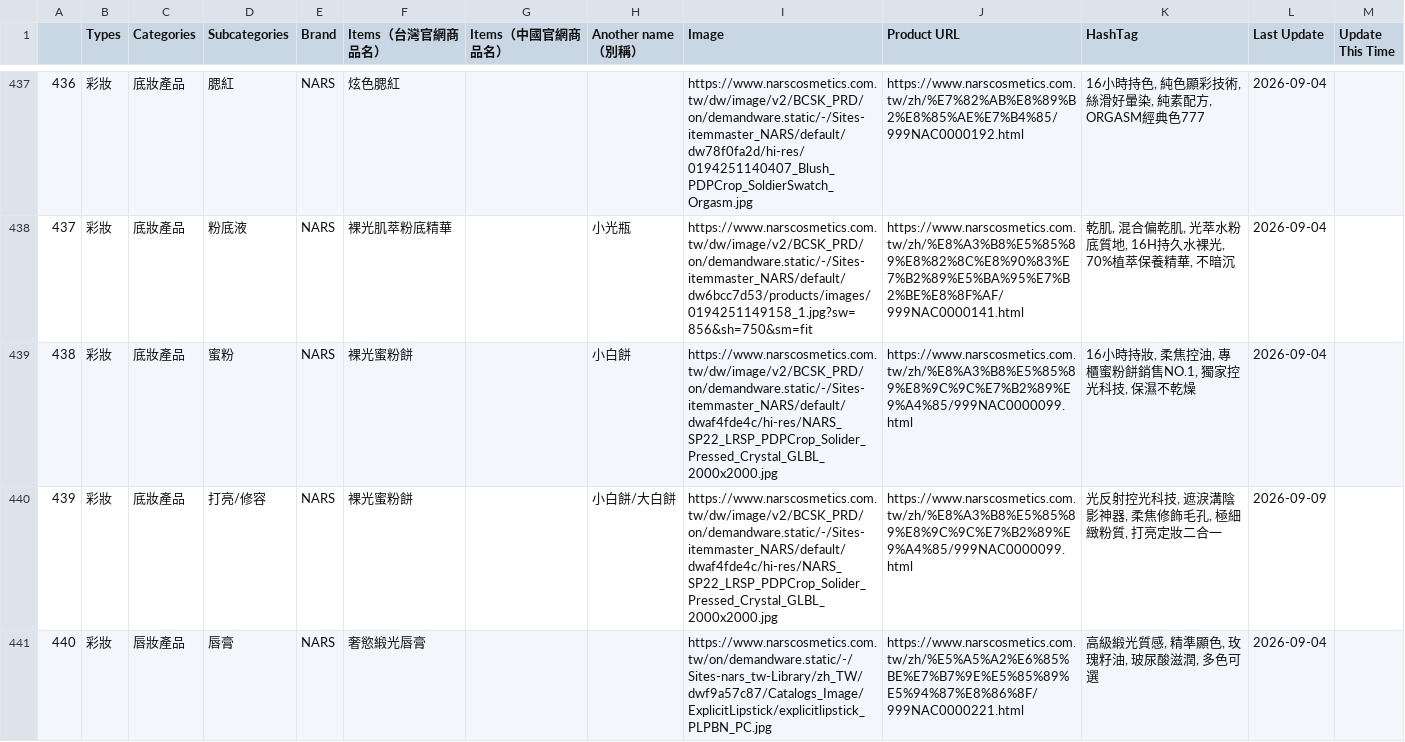
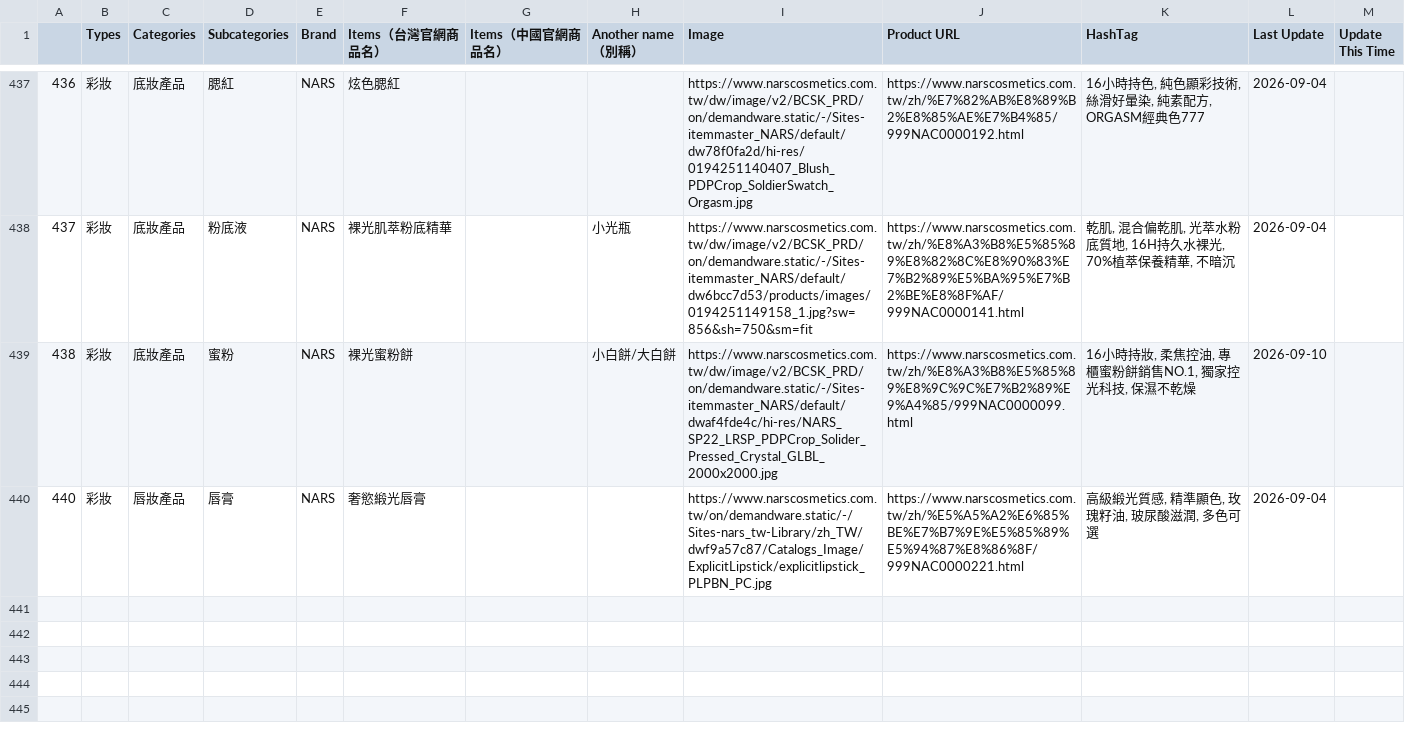
Before and after one commit to eugeneyu-dotcom/theglowmakeup, a CSV file: csv/Items.csv, drawn as a sheet; only a part is shown, gaps mark what is left out.

```diff
--- a/csv/Items.csv
+++ b/csv/Items.csv
@@ -438,4 +438,3 @@
 437,彩妝,底妝產品,粉底液,NARS,裸光肌萃粉底精華,,小光瓶,https://www.narscosmetics.com.tw/dw/image/v2/BCSK_PRD/on/demandware.static/-/Sites-itemmaster_NARS/default/dw6bcc7d53/products/images/0194251149158_1.jpg?sw=856&sh=750&sm=fit,https://www.narscosmetics.com.tw/zh/%E8%A3%B8%E5%85%89%E8%82%8C%E8%90%83%E7%B2%89%E5%BA%95%E7%B2%BE%E8%8F%AF/999NAC0000141.html,"乾肌, 混合偏乾肌, 光萃水粉底質地, 16H持久水裸光, 70%植萃保養精華, 不暗沉",2026-09-04,
-438,彩妝,底妝產品,蜜粉,NARS,裸光蜜粉餅,,小白餅,https://www.narscosmetics.com.tw/dw/image/v2/BCSK_PRD/on/demandware.static/-/Sites-itemmaster_NARS/default/dwaf4fde4c/hi-res/NARS_SP22_LRSP_PDPCrop_Solider_Pressed_Crystal_GLBL_2000x2000.jpg,https://www.narscosmetics.com.tw/zh/%E8%A3%B8%E5%85%89%E8%9C%9C%E7%B2%89%E9%A4%85/999NAC0000099.html,"16小時持妝, 柔焦控油, 專櫃蜜粉餅銷售NO.1, 獨家控光科技, 保濕不乾燥",2026-09-04,
-439,彩妝,底妝產品,打亮/修容,NARS,裸光蜜粉餅,,小白餅/大白餅,https://www.narscosmetics.com.tw/dw/image/v2/BCSK_PRD/on/demandware.static/-/Sites-itemmaster_NARS/default/dwaf4fde4c/hi-res/NARS_SP22_LRSP_PDPCrop_Solider_Pressed_Crystal_GLBL_2000x2000.jpg,https://www.narscosmetics.com.tw/zh/%E8%A3%B8%E5%85%89%E8%9C%9C%E7%B2%89%E9%A4%85/999NAC0000099.html,"光反射控光科技, 遮淚溝陰影神器, 柔焦修飾毛孔, 極細緻粉質, 打亮定妝二合一",2026-09-09,
+438,彩妝,底妝產品,蜜粉,NARS,裸光蜜粉餅,,小白餅/大白餅,https://www.narscosmetics.com.tw/dw/image/v2/BCSK_PRD/on/demandware.static/-/Sites-itemmaster_NARS/default/dwaf4fde4c/hi-res/NARS_SP22_LRSP_PDPCrop_Solider_Pressed_Crystal_GLBL_2000x2000.jpg,https://www.narscosmetics.com.tw/zh/%E8%A3%B8%E5%85%89%E8%9C%9C%E7%B2%89%E9%A4%85/999NAC0000099.html,"16小時持妝, 柔焦控油, 專櫃蜜粉餅銷售NO.1, 獨家控光科技, 保濕不乾燥",2026-09-10,
 440,彩妝,唇妝產品,唇膏,NARS,奢慾緞光唇膏,,,https://www.narscosmetics.com.tw/on/demandware.static/-/Sites-nars_tw-Library/zh_TW/dwf9a57c87/Catalogs_Image/ExplicitLipstick/explicitlipstick_PLPBN_PC.jpg,https://www.narscosmetics.com.tw/zh/%E5%A5%A2%E6%85%BE%E7%B7%9E%E5%85%89%E5%94%87%E8%86%8F/999NAC0000221.html,"高級緞光質感, 精準顯色, 玫瑰籽油, 玻尿酸滋潤, 多色可選",2026-09-04,
```
Also changed, not shown: 6 other files.
